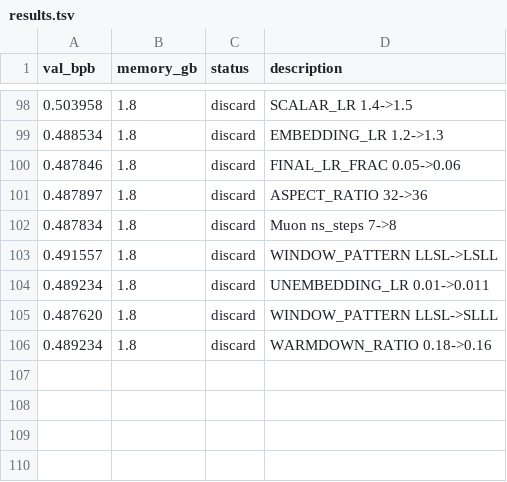
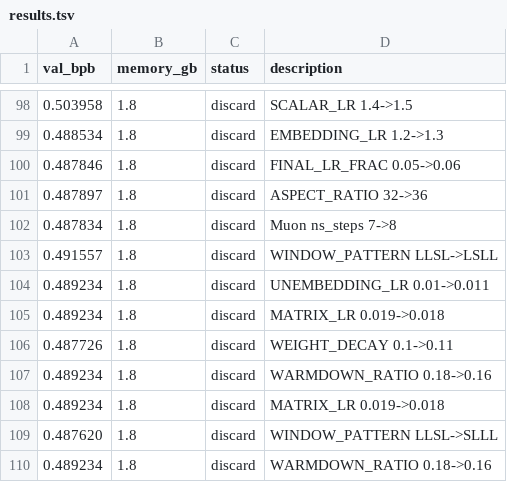
Before and after one commit to alexmorleyfinch/autoresearch-win-rtx, a TSV file: results.tsv, drawn as a sheet; only a part is shown, gaps mark what is left out.

```diff
--- a/results.tsv
+++ b/results.tsv
@@ -104,2 +104,6 @@ val_bpb	memory_gb	status	description
 0.489234	1.8	discard	UNEMBEDDING_LR 0.01->0.011
+0.489234	1.8	discard	MATRIX_LR 0.019->0.018
+0.487726	1.8	discard	WEIGHT_DECAY 0.1->0.11
+0.489234	1.8	discard	WARMDOWN_RATIO 0.18->0.16
+0.489234	1.8	discard	MATRIX_LR 0.019->0.018
 0.487620	1.8	discard	WINDOW_PATTERN LLSL->SLLL
```
